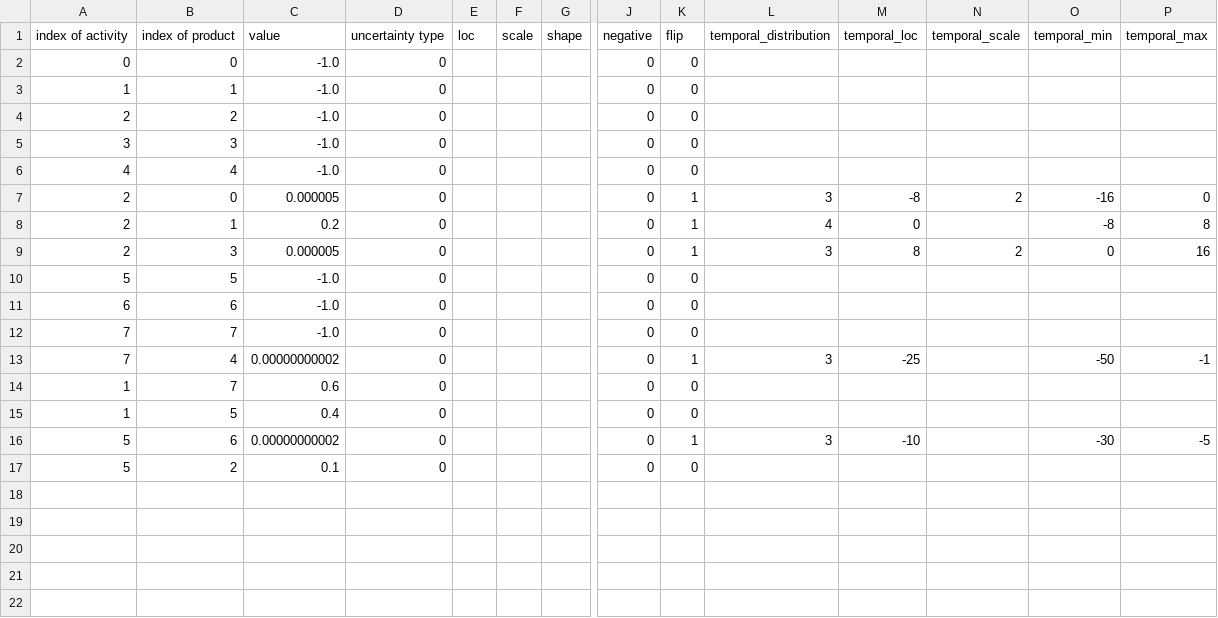
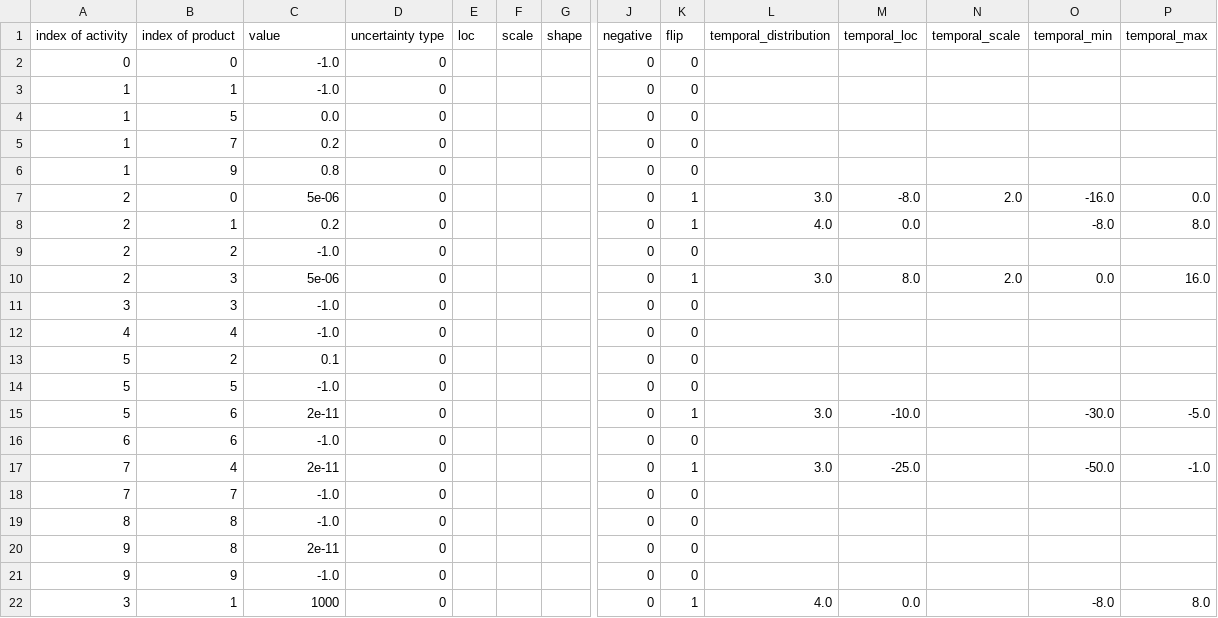
Before and after one commit to Laboratory-for-Energy-Systems-Analysis/trails, a CSV file: dev/example/inventories/2100/A.csv, drawn as a sheet; only a part is shown, gaps mark what is left out; removed rows and columns are numbered as before the commit, all else as after; rows hold the shown columns only; the diff names each change by its address in the sheet, - before the commit and + after, or states it on an @@ line.

```diff
--- a/dev/example/inventories/2100/A.csv
+++ b/dev/example/inventories/2100/A.csv
+row 4: 1 | 5 | 0.0 | 0 |  |  |  | 0 | 0
+row 5: 1 | 7 | 0.2 | 0 |  |  |  | 0 | 0
+row 6: 1 | 9 | 0.8 | 0 |  |  |  | 0 | 0
+row 7: 2 | 0 | 5e-06 | 0 |  |  |  | 0 | 1 | 3.0 | -8.0 | 2.0 | -16.0 | 0.0
+row 8: 2 | 1 | 0.2 | 0 |  |  |  | 0 | 1 | 4.0 | 0.0 |  | -8.0 | 8.0
+row 10: 2 | 3 | 5e-06 | 0 |  |  |  | 0 | 1 | 3.0 | 8.0 | 2.0 | 0.0 | 16.0
-row 7: 2 | 0 | 0.000005 | 0 |  |  |  | 0 | 1 | 3 | -8 | 2 | -16 | 0
-row 8: 2 | 1 | 0.2 | 0 |  |  |  | 0 | 1 | 4 | 0 |  | -8 | 8
-row 9: 2 | 3 | 0.000005 | 0 |  |  |  | 0 | 1 | 3 | 8 | 2 | 0 | 16
+row 13: 5 | 2 | 0.1 | 0 |  |  |  | 0 | 0
+row 15: 5 | 6 | 2e-11 | 0 |  |  |  | 0 | 1 | 3.0 | -10.0 |  | -30.0 | -5.0
+row 17: 7 | 4 | 2e-11 | 0 |  |  |  | 0 | 1 | 3.0 | -25.0 |  | -50.0 | -1.0
-row 13: 7 | 4 | 0.00000000002 | 0 |  |  |  | 0 | 1 | 3 | -25 |  | -50 | -1
-A19 (index of activity): 1
+A19 (index of activity): 8
-B19 (index of product): 7
+B19 (index of product): 8
-C19 (value): 0.6
+C19 (value): -1.0
-A20 (index of activity): 1
+A20 (index of activity): 9
-B20 (index of product): 5
+B20 (index of product): 8
-C20 (value): 0.4
+C20 (value): 2e-11
-row 16: 5 | 6 | 0.00000000002 | 0 |  |  |  | 0 | 1 | 3 | -10 |  | -30 | -5
-A21 (index of activity): 5
+A21 (index of activity): 9
-B21 (index of product): 2
+B21 (index of product): 9
-C21 (value): 0.1
+C21 (value): -1.0
+row 22: 3 | 1 | 1000 | 0 |  |  |  | 0 | 1 | 4.0 | 0.0 |  | -8.0 | 8.0
```
Also changed, not shown: dev/example/inventories/2005/A.csv, dev/example/inventories/2050/A_matrix_index.csv, 15 other files.
